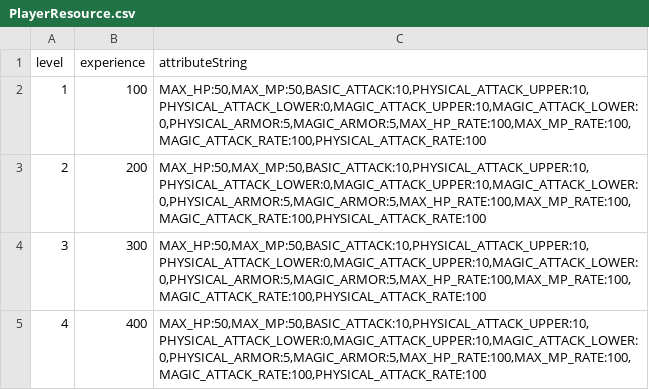
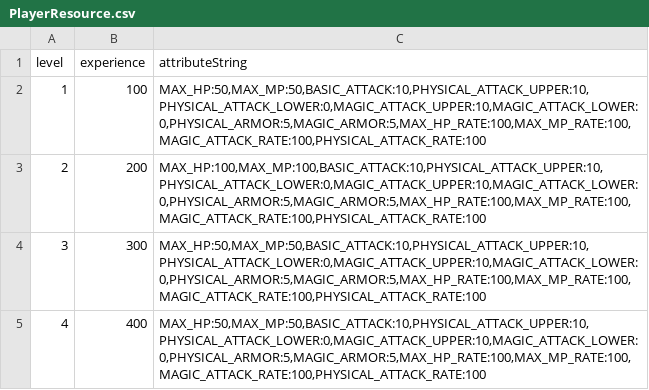
Before and after one commit to drityddv/miniServer, a CSV file: src/main/resources/csv/PlayerResource.csv, drawn as a sheet.

```diff
--- a/src/main/resources/csv/PlayerResource.csv
+++ b/src/main/resources/csv/PlayerResource.csv
@@ -2,3 +2,3 @@ level,experience,attributeString
 1,100,"MAX_HP:50,MAX_MP:50,BASIC_ATTACK:10,PHYSICAL_ATTACK_UPPER:10,PHYSICAL_ATTACK_LOWER:0,MAGIC_ATTACK_UPPER:10,MAGIC_ATTACK_LOWER:0,PHYSICAL_ARMOR:5,MAGIC_ARMOR:5,MAX_HP_RATE:100,MAX_MP_RATE:100,MAGIC_ATTACK_RATE:100,PHYSICAL_ATTACK_RATE:100"
-2,200,"MAX_HP:50,MAX_MP:50,BASIC_ATTACK:10,PHYSICAL_ATTACK_UPPER:10,PHYSICAL_ATTACK_LOWER:0,MAGIC_ATTACK_UPPER:10,MAGIC_ATTACK_LOWER:0,PHYSICAL_ARMOR:5,MAGIC_ARMOR:5,MAX_HP_RATE:100,MAX_MP_RATE:100,MAGIC_ATTACK_RATE:100,PHYSICAL_ATTACK_RATE:100"
+2,200,"MAX_HP:100,MAX_MP:100,BASIC_ATTACK:10,PHYSICAL_ATTACK_UPPER:10,PHYSICAL_ATTACK_LOWER:0,MAGIC_ATTACK_UPPER:10,MAGIC_ATTACK_LOWER:0,PHYSICAL_ARMOR:5,MAGIC_ARMOR:5,MAX_HP_RATE:100,MAX_MP_RATE:100,MAGIC_ATTACK_RATE:100,PHYSICAL_ATTACK_RATE:100"
 3,300,"MAX_HP:50,MAX_MP:50,BASIC_ATTACK:10,PHYSICAL_ATTACK_UPPER:10,PHYSICAL_ATTACK_LOWER:0,MAGIC_ATTACK_UPPER:10,MAGIC_ATTACK_LOWER:0,PHYSICAL_ARMOR:5,MAGIC_ARMOR:5,MAX_HP_RATE:100,MAX_MP_RATE:100,MAGIC_ATTACK_RATE:100,PHYSICAL_ATTACK_RATE:100"
```
Also changed, not shown: 14 other files.
